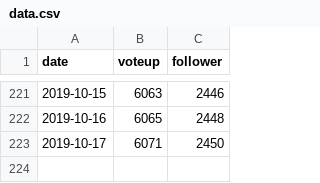
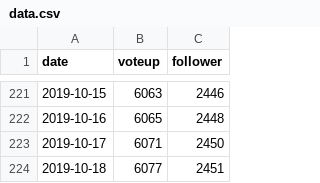
Before and after one commit to guodongxiaren/py, a CSV file: zhihu/data.csv, drawn as a sheet; only a part is shown, gaps mark what is left out.

Commit message:
2019-10-18

```diff
--- a/zhihu/data.csv
+++ b/zhihu/data.csv
@@ -223 +223,2 @@ date,voteup,follower
 2019-10-17,6071,2450
+2019-10-18,6077,2451
```
